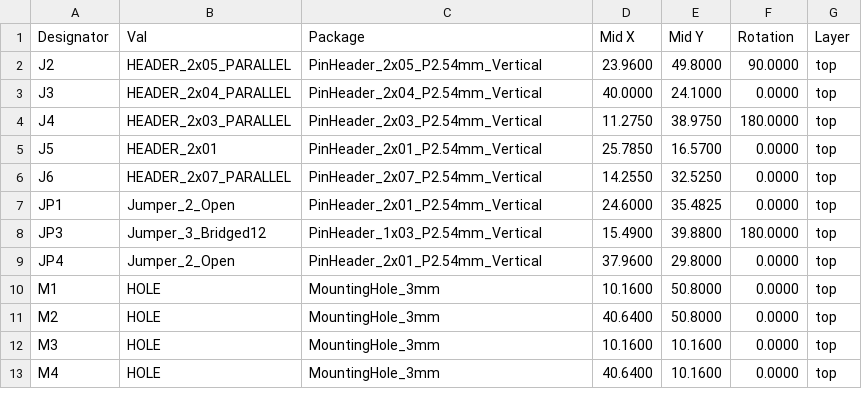
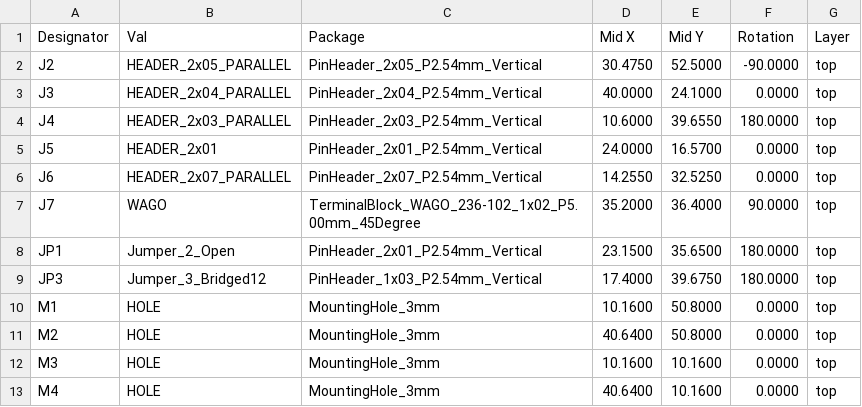
Before and after one commit to mlab-modules/USBPDSINK01, a CSV file: hw/cam_profi/assembly/gerbers/PnP/USBPDSINK01_cpl_top_pos.csv, drawn as a sheet.

```diff
--- a/hw/cam_profi/assembly/gerbers/PnP/USBPDSINK01_cpl_top_pos.csv
+++ b/hw/cam_profi/assembly/gerbers/PnP/USBPDSINK01_cpl_top_pos.csv
@@ -1,10 +1,10 @@
 Designator,Val,Package,Mid X,Mid Y,Rotation,Layer
-"J2","HEADER_2x05_PARALLEL","PinHeader_2x05_P2.54mm_Vertical",23.9600,49.8000,90.0000,top
+"J2","HEADER_2x05_PARALLEL","PinHeader_2x05_P2.54mm_Vertical",30.4750,52.5000,-90.0000,top
 "J3","HEADER_2x04_PARALLEL","PinHeader_2x04_P2.54mm_Vertical",40.0000,24.1000,0.0000,top
-"J4","HEADER_2x03_PARALLEL","PinHeader_2x03_P2.54mm_Vertical",11.2750,38.9750,180.0000,top
-"J5","HEADER_2x01","PinHeader_2x01_P2.54mm_Vertical",25.7850,16.5700,0.0000,top
+"J4","HEADER_2x03_PARALLEL","PinHeader_2x03_P2.54mm_Vertical",10.6000,39.6550,180.0000,top
+"J5","HEADER_2x01","PinHeader_2x01_P2.54mm_Vertical",24.0000,16.5700,0.0000,top
 "J6","HEADER_2x07_PARALLEL","PinHeader_2x07_P2.54mm_Vertical",14.2550,32.5250,0.0000,top
-"JP1","Jumper_2_Open","PinHeader_2x01_P2.54mm_Vertical",24.6000,35.4825,0.0000,top
-"JP3","Jumper_3_Bridged12","PinHeader_1x03_P2.54mm_Vertical",15.4900,39.8800,180.0000,top
-"JP4","Jumper_2_Open","PinHeader_2x01_P2.54mm_Vertical",37.9600,29.8000,0.0000,top
+"J7","WAGO","TerminalBlock_WAGO_236-102_1x02_P5.00mm_45Degree",35.2000,36.4000,90.0000,top
+"JP1","Jumper_2_Open","PinHeader_2x01_P2.54mm_Vertical",23.1500,35.6500,180.0000,top
+"JP3","Jumper_3_Bridged12","PinHeader_1x03_P2.54mm_Vertical",17.4000,39.6750,180.0000,top
 "M1","HOLE","MountingHole_3mm",10.1600,50.8000,0.0000,top
```
Also changed, not shown: hw/cam_profi/assembly/PnP/USBPDSINK01_cpl_both_pos.csv, hw/cam_profi/assembly/USBPDSINK01-bom.csv, 40 other files.
